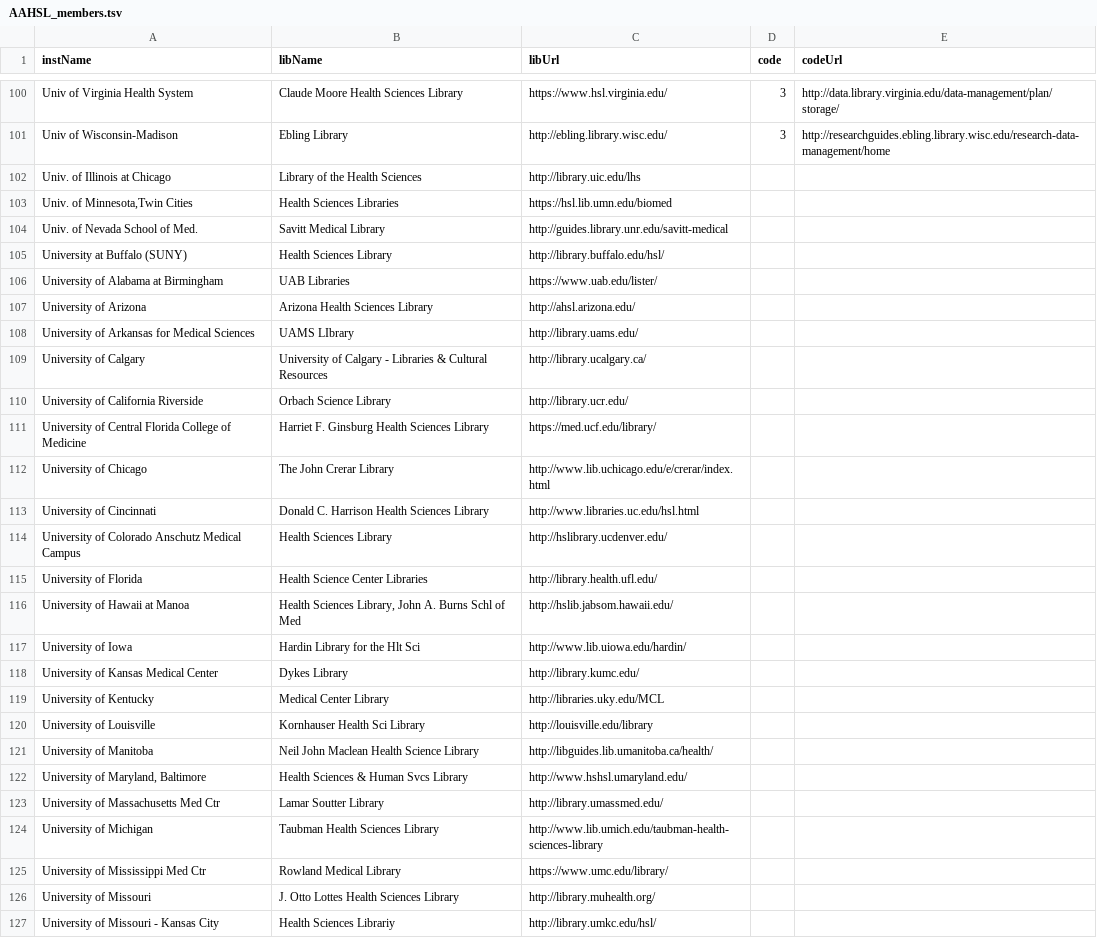
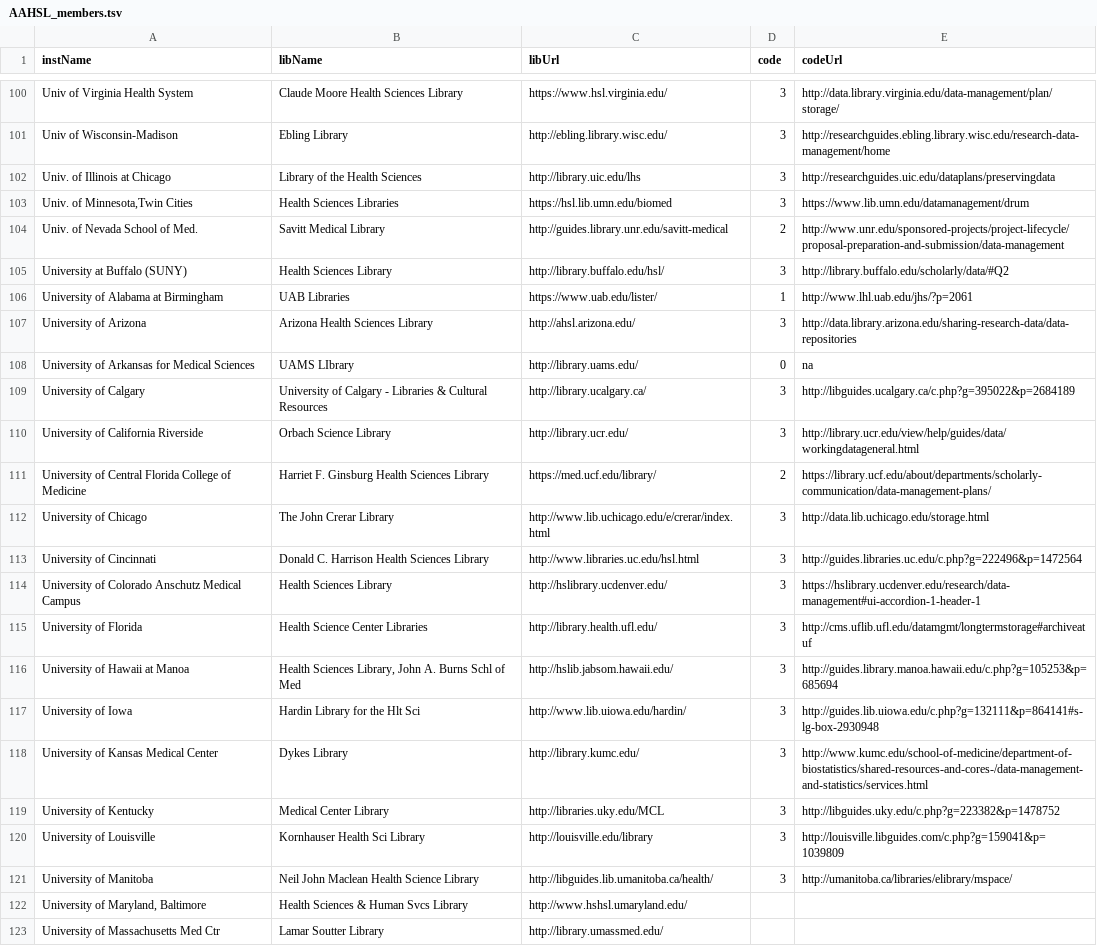
Before and after one commit to brianzelip/RDM, a TSV file: _data/AAHSL_members.tsv, drawn as a sheet; only a part is shown, gaps mark what is left out; the shorter side is filled out with more unchanged rows.

Commit message:
20 more reviews

```diff
--- a/_data/AAHSL_members.tsv
+++ b/_data/AAHSL_members.tsv
@@ -101,22 +101,22 @@ Univ of Virginia Health System	Claude Moore Health Sciences Library	https://www.
 Univ of Wisconsin-Madison	Ebling Library	http://ebling.library.wisc.edu/	3	http://researchguides.ebling.library.wisc.edu/research-data-management/home
-Univ. of Illinois at Chicago	Library of the Health Sciences	http://library.uic.edu/lhs		
-Univ. of Minnesota,Twin Cities	Health Sciences Libraries	https://hsl.lib.umn.edu/biomed		
-Univ. of Nevada School of Med.	Savitt Medical Library	http://guides.library.unr.edu/savitt-medical		
-University at Buffalo (SUNY)	Health Sciences Library	http://library.buffalo.edu/hsl/		
-University of Alabama at Birmingham	UAB Libraries	https://www.uab.edu/lister/		
-University of Arizona	Arizona Health Sciences Library	http://ahsl.arizona.edu/		
-University of Arkansas for Medical Sciences	UAMS LIbrary	http://library.uams.edu/		
-University of Calgary	University of Calgary - Libraries & Cultural Resources	http://library.ucalgary.ca/		
-University of California Riverside	Orbach Science Library	http://library.ucr.edu/		
-University of Central Florida College of Medicine	Harriet F. Ginsburg Health Sciences Library	https://med.ucf.edu/library/		
-University of Chicago	The John Crerar Library	http://www.lib.uchicago.edu/e/crerar/index.html		
-University of Cincinnati	Donald C. Harrison Health Sciences Library	http://www.libraries.uc.edu/hsl.html		
-University of Colorado Anschutz Medical Campus	Health Sciences Library	http://hslibrary.ucdenver.edu/		
-University of Florida	Health Science Center Libraries	http://library.health.ufl.edu/		
-University of Hawaii at Manoa	Health Sciences Library, John A. Burns Schl of Med	http://hslib.jabsom.hawaii.edu/		
-University of Iowa	Hardin Library for the Hlt Sci	http://www.lib.uiowa.edu/hardin/		
-University of Kansas Medical Center	Dykes Library	http://library.kumc.edu/		
-University of Kentucky	Medical Center Library	http://libraries.uky.edu/MCL		
-University of Louisville	Kornhauser Health Sci Library	http://louisville.edu/library		
-University of Manitoba	Neil John Maclean Health Science Library	http://libguides.lib.umanitoba.ca/health/		
+Univ. of Illinois at Chicago	Library of the Health Sciences	http://library.uic.edu/lhs	3	http://researchguides.uic.edu/dataplans/preservingdata
+Univ. of Minnesota,Twin Cities	Health Sciences Libraries	https://hsl.lib.umn.edu/biomed	3	https://www.lib.umn.edu/datamanagement/drum
+Univ. of Nevada School of Med.	Savitt Medical Library	http://guides.library.unr.edu/savitt-medical	2	http://www.unr.edu/sponsored-projects/project-lifecycle/proposal-preparation-and-submission/data-management
+University at Buffalo (SUNY)	Health Sciences Library	http://library.buffalo.edu/hsl/	3	http://library.buffalo.edu/scholarly/data/#Q2
+University of Alabama at Birmingham	UAB Libraries	https://www.uab.edu/lister/	1	http://www.lhl.uab.edu/jhs/?p=2061
+University of Arizona	Arizona Health Sciences Library	http://ahsl.arizona.edu/	3	http://data.library.arizona.edu/sharing-research-data/data-repositories
+University of Arkansas for Medical Sciences	UAMS LIbrary	http://library.uams.edu/	0	na
+University of Calgary	University of Calgary - Libraries & Cultural Resources	http://library.ucalgary.ca/	3	http://libguides.ucalgary.ca/c.php?g=395022&p=2684189
+University of California Riverside	Orbach Science Library	http://library.ucr.edu/	3	http://library.ucr.edu/view/help/guides/data/workingdatageneral.html
+University of Central Florida College of Medicine	Harriet F. Ginsburg Health Sciences Library	https://med.ucf.edu/library/	2	https://library.ucf.edu/about/departments/scholarly-communication/data-management-plans/
+University of Chicago	The John Crerar Library	http://www.lib.uchicago.edu/e/crerar/index.html	3	http://data.lib.uchicago.edu/storage.html
+University of Cincinnati	Donald C. Harrison Health Sciences Library	http://www.libraries.uc.edu/hsl.html	3	http://guides.libraries.uc.edu/c.php?g=222496&p=1472564
+University of Colorado Anschutz Medical Campus	Health Sciences Library	http://hslibrary.ucdenver.edu/	3	https://hslibrary.ucdenver.edu/research/data-management#ui-accordion-1-header-1
+University of Florida	Health Science Center Libraries	http://library.health.ufl.edu/	3	http://cms.uflib.ufl.edu/datamgmt/longtermstorage#archiveatuf
+University of Hawaii at Manoa	Health Sciences Library, John A. Burns Schl of Med	http://hslib.jabsom.hawaii.edu/	3	http://guides.library.manoa.hawaii.edu/c.php?g=105253&p=685694
+University of Iowa	Hardin Library for the Hlt Sci	http://www.lib.uiowa.edu/hardin/	3	http://guides.lib.uiowa.edu/c.php?g=132111&p=864141#s-lg-box-2930948
+University of Kansas Medical Center	Dykes Library	http://library.kumc.edu/	3	http://www.kumc.edu/school-of-medicine/department-of-biostatistics/shared-resources-and-cores-/data-management-and-statistics/services.html
+University of Kentucky	Medical Center Library	http://libraries.uky.edu/MCL	3	http://libguides.uky.edu/c.php?g=223382&p=1478752
+University of Louisville	Kornhauser Health Sci Library	http://louisville.edu/library	3	http://louisville.libguides.com/c.php?g=159041&p=1039809
+University of Manitoba	Neil John Maclean Health Science Library	http://libguides.lib.umanitoba.ca/health/	3	http://umanitoba.ca/libraries/elibrary/mspace/
 University of Maryland, Baltimore	Health Sciences & Human Svcs Library	http://www.hshsl.umaryland.edu/		
```
